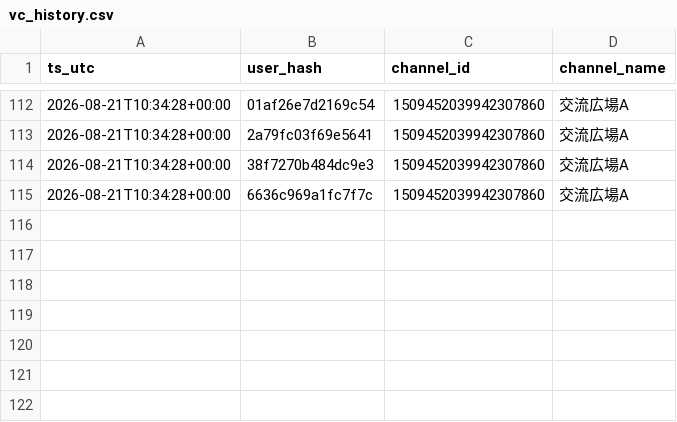
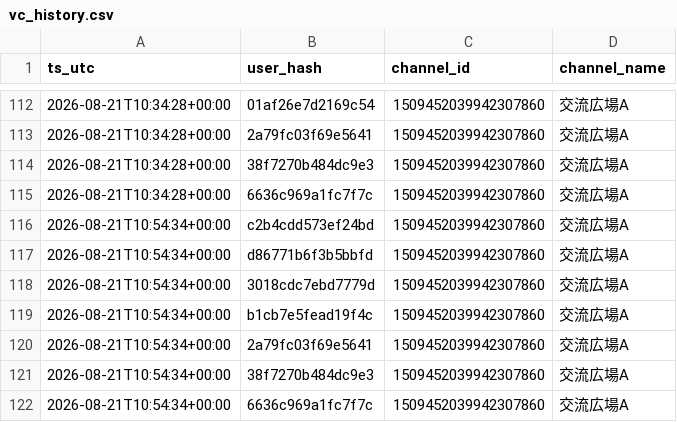
Before and after one commit to reality-science-lab/dhu_discord, a CSV file: vc_history.csv, drawn as a sheet; only a part is shown, gaps mark what is left out; the diff names each change by its address in the sheet, - before the commit and + after, or states it on an @@ line.

```diff
--- a/vc_history.csv
+++ b/vc_history.csv
+row 116: 2026-08-21T10:54:34+00:00 | c2b4cdd573ef24bd | 1509452039942307860 | 交流広場A
+row 117: 2026-08-21T10:54:34+00:00 | d86771b6f3b5bbfd | 1509452039942307860 | 交流広場A
+row 118: 2026-08-21T10:54:34+00:00 | 3018cdc7ebd7779d | 1509452039942307860 | 交流広場A
+row 119: 2026-08-21T10:54:34+00:00 | b1cb7e5fead19f4c | 1509452039942307860 | 交流広場A
+row 120: 2026-08-21T10:54:34+00:00 | 2a79fc03f69e5641 | 1509452039942307860 | 交流広場A
+row 121: 2026-08-21T10:54:34+00:00 | 38f7270b484dc9e3 | 1509452039942307860 | 交流広場A
+row 122: 2026-08-21T10:54:34+00:00 | 6636c969a1fc7f7c | 1509452039942307860 | 交流広場A
```
